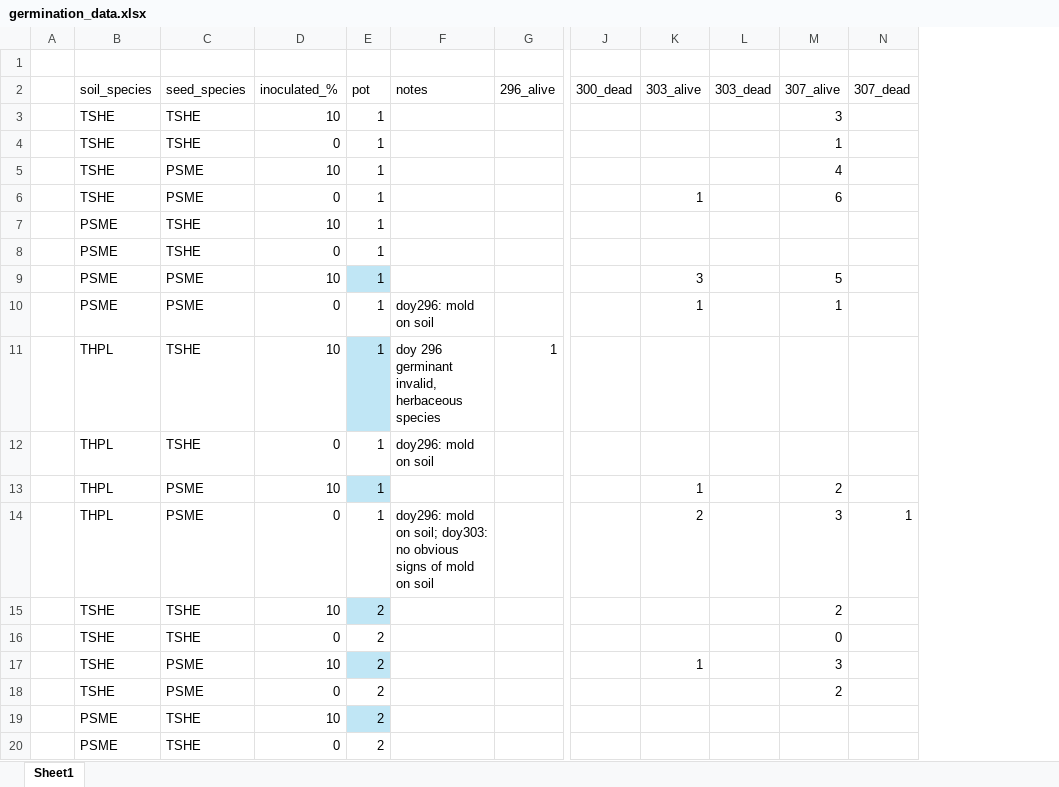
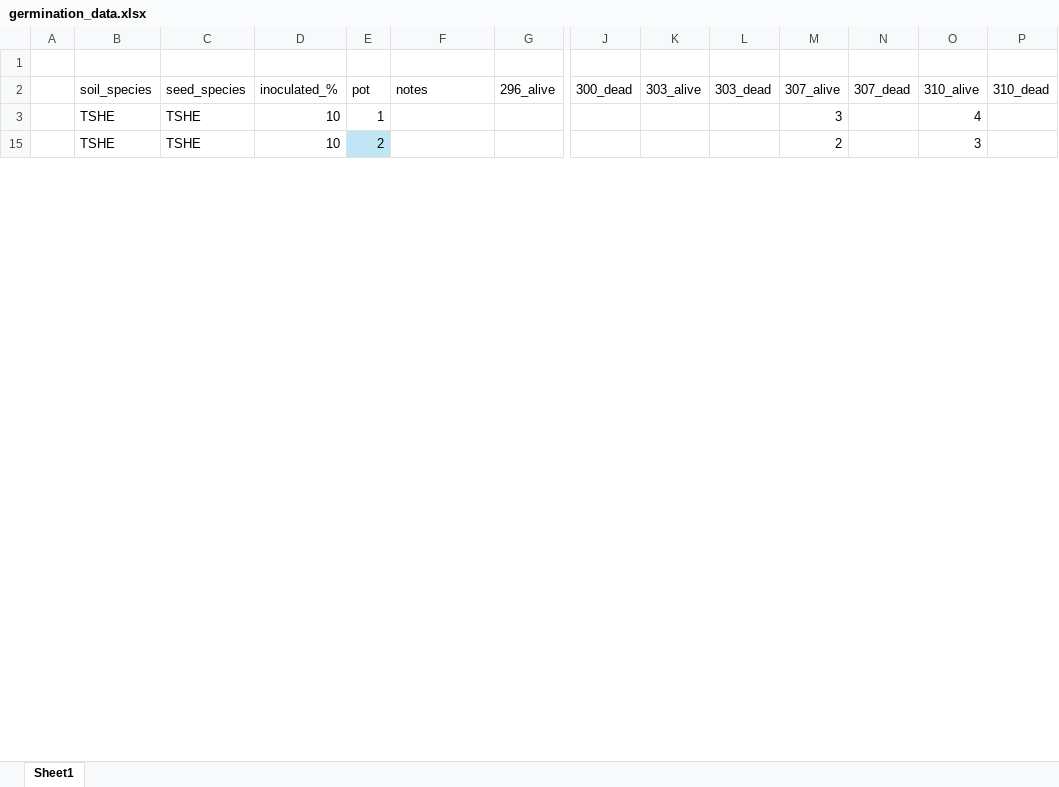
Before and after one commit to lizzieinvancouver/morasoilinoculation, an Excel workbook: data/germination_data.xlsx, sheet Sheet1, drawn as a sheet; only a part is shown, gaps mark what is left out; values as stored, in another font and other column widths than the file's, no borders; table styles not drawn; removed rows and columns are numbered as before the commit, all else as after; rows hold the shown columns only; the diff covers the shown part only; the diff names each change by its address in the sheet, - before the commit and + after, or states it on an @@ line.

Commit message:
Updated germination data

```diff
--- a/data/germination_data.xlsx (sheet Sheet1)
+++ b/data/germination_data.xlsx (sheet Sheet1)
+column O (310_alive), rows 3-15: 4 | 3
+column P (310_dead), empty
-row 4:  | TSHE | TSHE | 0 | 1 |  |  |  |  |  | 1
-row 5:  | TSHE | PSME | 10 | 1 |  |  |  |  |  | 4
-row 6:  | TSHE | PSME | 0 | 1 |  |  |  | 1 |  | 6
-row 7:  | PSME | TSHE | 10 | 1
@@ row 8 hidden:  | PSME | TSHE | 0 | 1 @@
-row 9:  | PSME | PSME | 10 | 1 |  |  |  | 3 |  | 5
-row 10:  | PSME | PSME | 0 | 1 | doy296: mold on soil |  |  | 1 |  | 1
-row 11:  | THPL | TSHE | 10 | 1 | doy 296 germinant invalid, herbaceous species | 1
-row 12:  | THPL | TSHE | 0 | 1 | doy296: mold on soil
-row 13:  | THPL | PSME | 10 | 1 |  |  |  | 1 |  | 2
-row 14:  | THPL | PSME | 0 | 1 | doy296: mold on soil; doy303: no obvious signs of mold on soil |  |  | 2 |  | 3 | 1
-row 16:  | TSHE | TSHE | 0 | 2 |  |  |  |  |  | 0
-row 17:  | TSHE | PSME | 10 | 2 |  |  |  | 1 |  | 3
@@ row 18 hidden:  | TSHE | PSME | 0 | 2 |  |  |  |  |  | 2 @@
@@ row 19 hidden:  | PSME | TSHE | 10 | 2 @@
@@ row 20 hidden:  | PSME | TSHE | 0 | 2 @@
```
Also changed, not shown: 147 removed rows and 32 hidden or unhidden rows elsewhere in this sheet, hidden cells.
